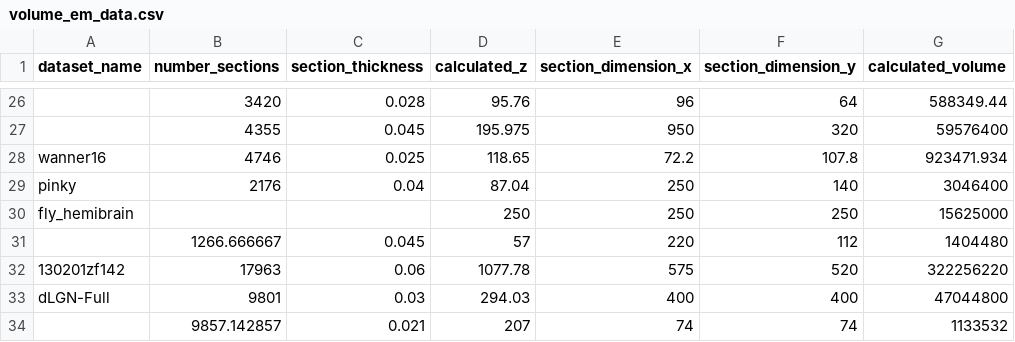
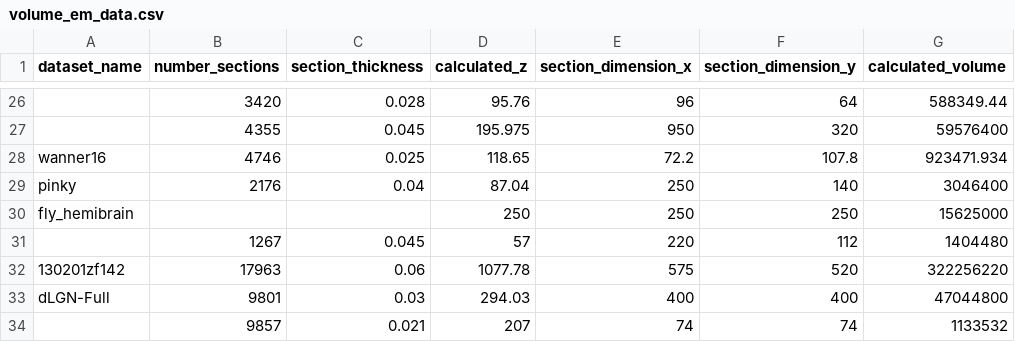
Before and after one commit to mtakeno/volume-em-pubs, a CSV file: data/volume_em_data.csv, drawn as a sheet; only a part is shown, gaps mark what is left out; the diff names each change by its address in the sheet, - before the commit and + after, or states it on an @@ line.

```diff
--- a/data/volume_em_data.csv
+++ b/data/volume_em_data.csv
-B31 (number_sections): 1266.666667
+B31 (number_sections): 1267
-B34 (number_sections): 9857.142857
+B34 (number_sections): 9857
```
Also changed, not shown: 1 other file.
